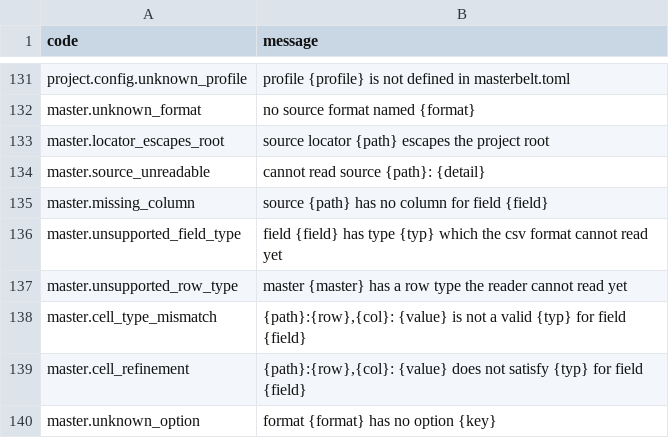
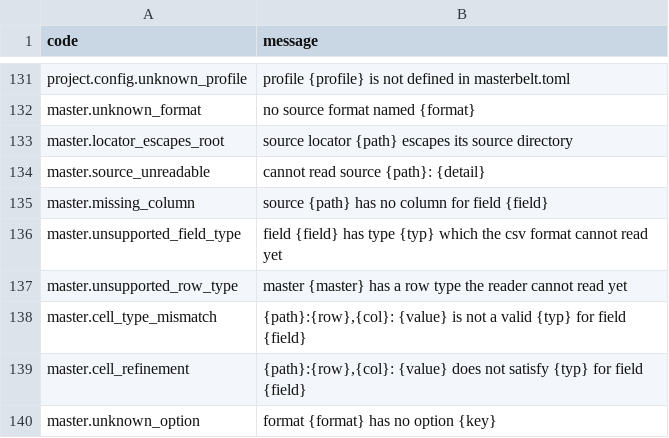
Before and after one commit to masterbelt/masterbelt, a CSV file: pkg/diagnostic/messages/en.csv, drawn as a sheet; only a part is shown, gaps mark what is left out.

```diff
--- a/pkg/diagnostic/messages/en.csv
+++ b/pkg/diagnostic/messages/en.csv
@@ -132,3 +132,3 @@ project.config.unknown_profile,profile {profile} is not defined in masterbelt.to
 master.unknown_format,no source format named {format}
-master.locator_escapes_root,source locator {path} escapes the project root
+master.locator_escapes_root,source locator {path} escapes its source directory
 master.source_unreadable,cannot read source {path}: {detail}
```
Also changed, not shown: pkg/diagnostic/messages/ja.csv, 3 other files.
